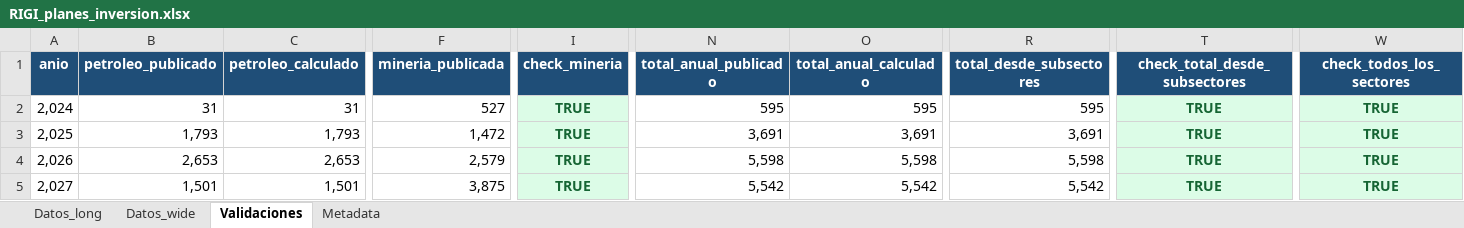
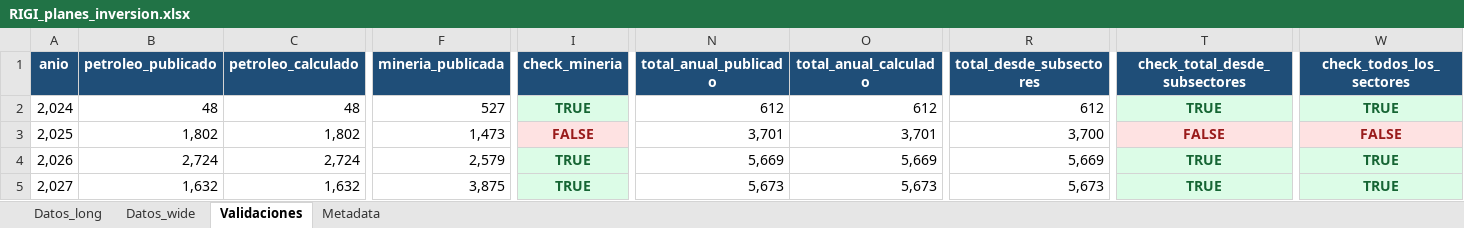
Before and after one commit to monitor-rigi-desip-iiep/RIGI, an Excel workbook: data/RIGI_planes_inversion.xlsx, sheet Validaciones, drawn as a sheet; only a part is shown, gaps mark what is left out; values as stored, in another font and other column widths than the file's, no borders; table styles not drawn; the diff covers the shown part only; the diff names each change by its address in the sheet, - before the commit and + after, or states it on an @@ line.

```diff
--- a/data/RIGI_planes_inversion.xlsx (sheet Validaciones)
+++ b/data/RIGI_planes_inversion.xlsx (sheet Validaciones)
-B2 (petroleo_publicado): 31
+B2 (petroleo_publicado): 48
-C2 (petroleo_calculado): 31
+C2 (petroleo_calculado): 48
-N2 (total_anual_publicado): 595
+N2 (total_anual_publicado): 612
-O2 (total_anual_calculado): 595
+O2 (total_anual_calculado): 612
-R2 (total_desde_subsectores): 595
+R2 (total_desde_subsectores): 612
-B3 (petroleo_publicado): 1,793
+B3 (petroleo_publicado): 1,802
-C3 (petroleo_calculado): 1,793
+C3 (petroleo_calculado): 1,802
-F3 (mineria_publicada): 1,472
+F3 (mineria_publicada): 1,473
-I3 (check_mineria): TRUE
+I3 (check_mineria): FALSE
@@ I3 fill: #DCFCE7 → #FEE2E2, text colour: #166534 → #991B1B @@
-N3 (total_anual_publicado): 3,691
+N3 (total_anual_publicado): 3,701
-O3 (total_anual_calculado): 3,691
+O3 (total_anual_calculado): 3,701
-R3 (total_desde_subsectores): 3,691
+R3 (total_desde_subsectores): 3,700
-T3 (check_total_desde_subsectores): TRUE
+T3 (check_total_desde_subsectores): FALSE
@@ T3 fill: #DCFCE7 → #FEE2E2, text colour: #166534 → #991B1B @@
-W3 (check_todos_los_sectores): TRUE
+W3 (check_todos_los_sectores): FALSE
@@ W3 fill: #DCFCE7 → #FEE2E2, text colour: #166534 → #991B1B @@
-B4 (petroleo_publicado): 2,653
+B4 (petroleo_publicado): 2,724
-C4 (petroleo_calculado): 2,653
+C4 (petroleo_calculado): 2,724
-N4 (total_anual_publicado): 5,598
+N4 (total_anual_publicado): 5,669
-O4 (total_anual_calculado): 5,598
+O4 (total_anual_calculado): 5,669
-R4 (total_desde_subsectores): 5,598
+R4 (total_desde_subsectores): 5,669
-B5 (petroleo_publicado): 1,501
+B5 (petroleo_publicado): 1,632
-C5 (petroleo_calculado): 1,501
+C5 (petroleo_calculado): 1,632
-N5 (total_anual_publicado): 5,542
+N5 (total_anual_publicado): 5,673
-O5 (total_anual_calculado): 5,542
+O5 (total_anual_calculado): 5,673
-R5 (total_desde_subsectores): 5,542
+R5 (total_desde_subsectores): 5,673
```
Also changed, not shown: 8 edited cells elsewhere in this sheet, sheet Datos_long, sheet Datos_wide, sheet Metadata, downloads/base_completa.xlsx, downloads/base_interactiva_aprobados.xlsx, 5 other files.
